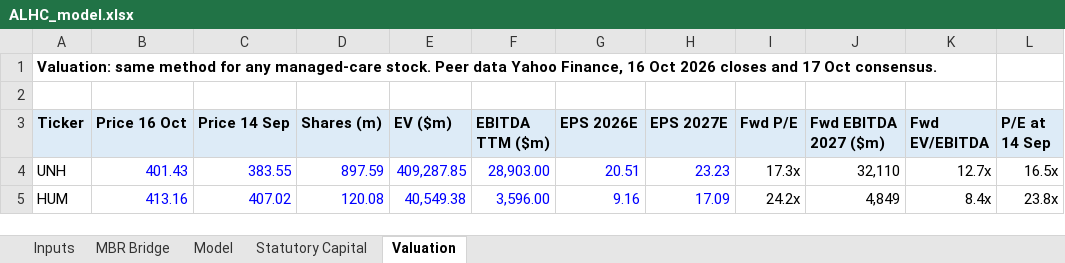
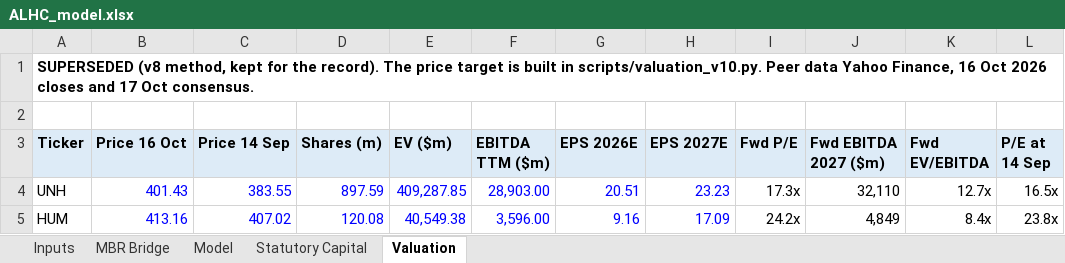
Before and after one commit to brexitmiyagi/alhc-stars-rebuild, an Excel workbook: model/ALHC_model.xlsx, sheet Valuation, drawn as a sheet; only a part is shown; values as stored, in another font and other column widths than the file's, no borders; the diff names each change by its address in the sheet, - before the commit and + after, or states it on an @@ line.

Commit message:
Model: valuation sheet marked superseded, recalculated

```diff
--- a/model/ALHC_model.xlsx (sheet Valuation)
+++ b/model/ALHC_model.xlsx (sheet Valuation)
-A1 (Ticker): Valuation: same method for any managed-care stock. Peer data…
+A1 (Ticker): SUPERSEDED (v8 method, kept for the record). The price target is built in scripts/valuation_v10.py. Peer data…
```
